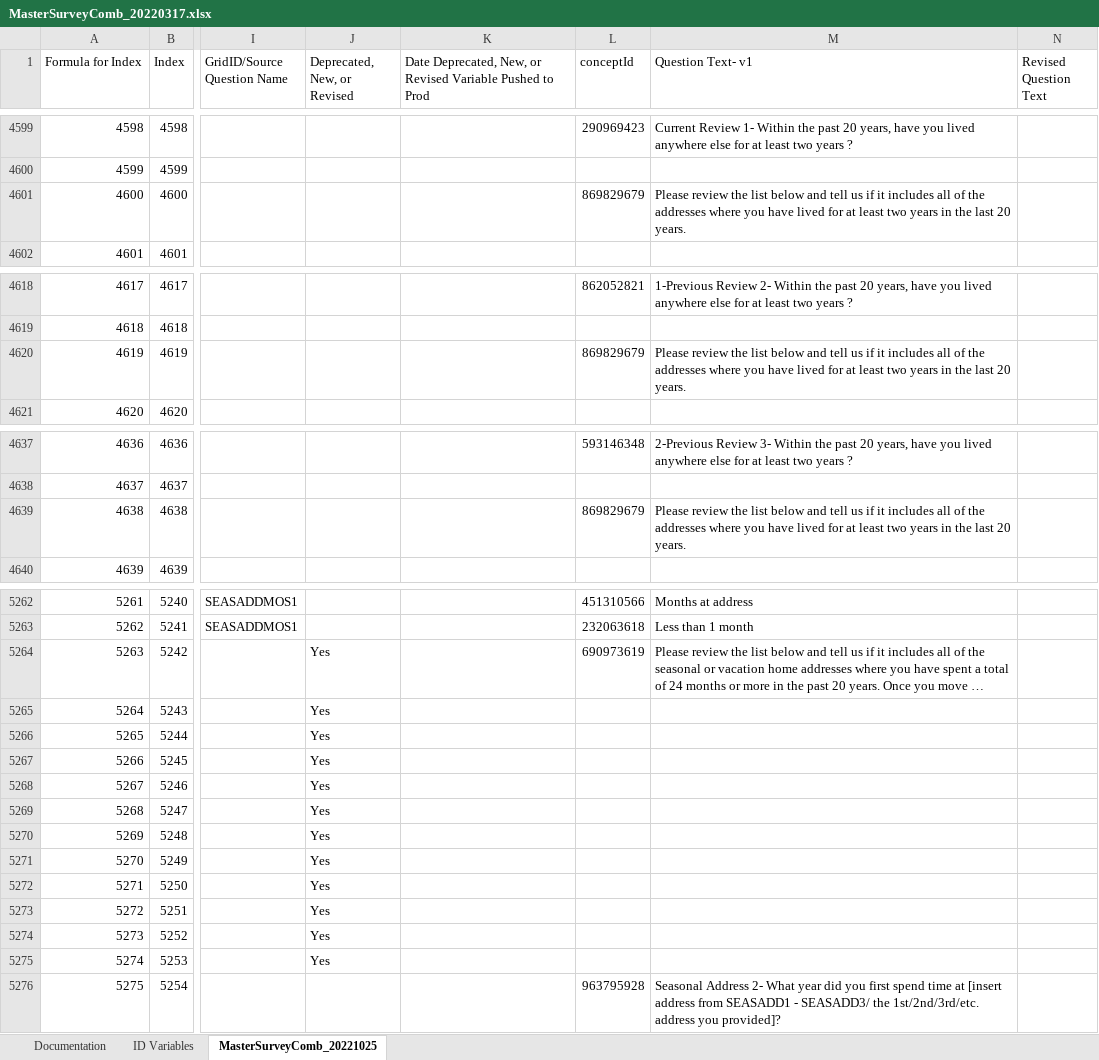
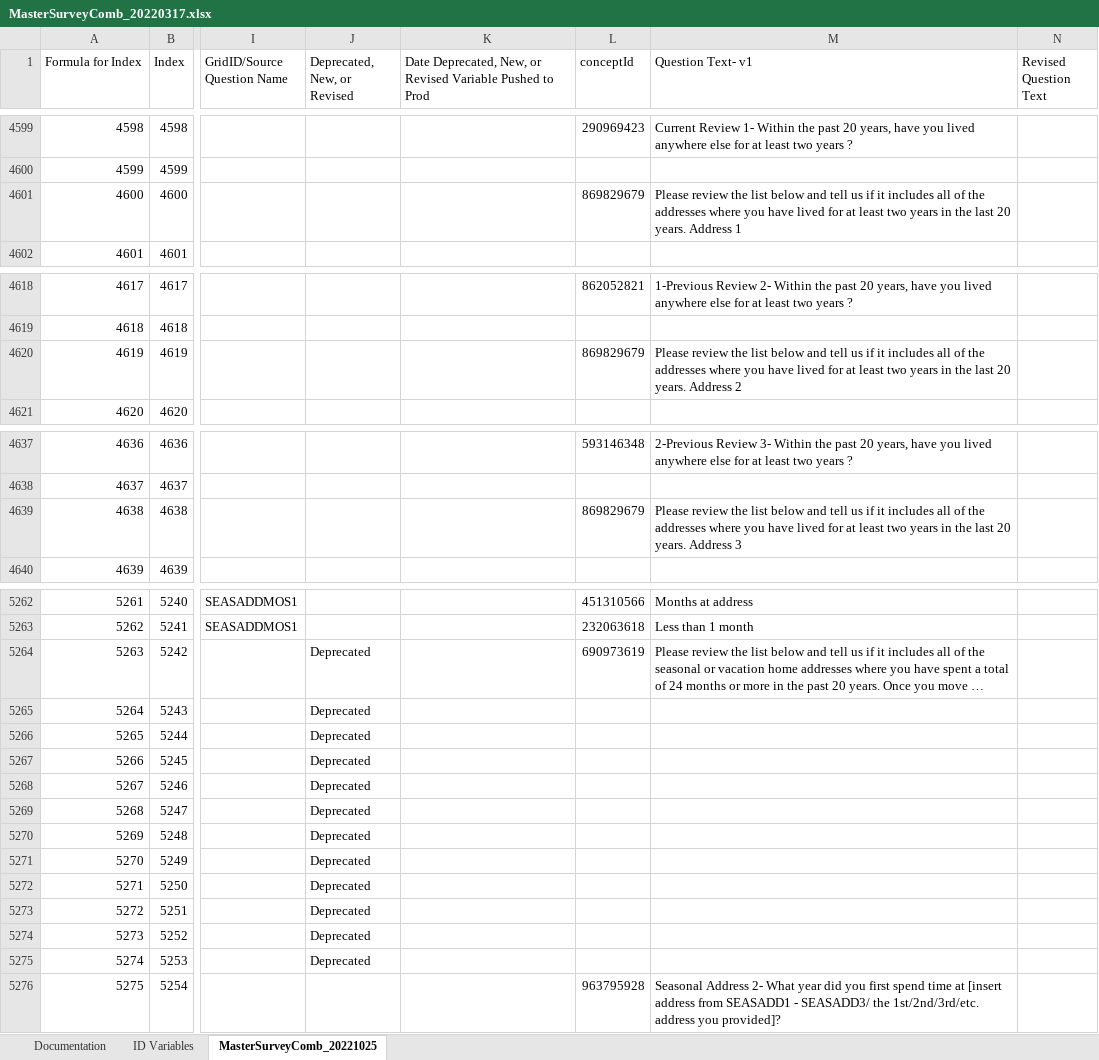
Before and after one commit to Analyticsphere/ConnectMasterAndSurveyCombinedDataDictionary, an Excel workbook: MasterSurveyComb_20220317.xlsx, sheet MasterSurveyComb_20221025, drawn as a sheet; only a part is shown, gaps mark what is left out; long unchanged cells end in …; values as stored, in another font and other column widths than the file's, no cell formats; the diff covers the shown part only; the diff names each change by its address in the sheet, - before the commit and + after, or states it on an @@ line.

Commit message:
Add files via upload

```diff
--- a/MasterSurveyComb_20220317.xlsx (sheet MasterSurveyComb_20221025)
+++ b/MasterSurveyComb_20220317.xlsx (sheet MasterSurveyComb_20221025)
-M4601 (Question Text- v1): …20 years.
+M4601 (Question Text- v1): …20 years. Address 1
-M4620 (Question Text- v1): …20 years.
+M4620 (Question Text- v1): …20 years. Address 2
-M4639 (Question Text- v1): …20 years.
+M4639 (Question Text- v1): …20 years. Address 3
-J5264:J5275 (Deprecated, New, or Revised): Yes
+J5264:J5275 (Deprecated, New, or Revised): Deprecated
```
Also changed, not shown: 19 edited cells elsewhere in this sheet, sheet Documentation, cell formats.
